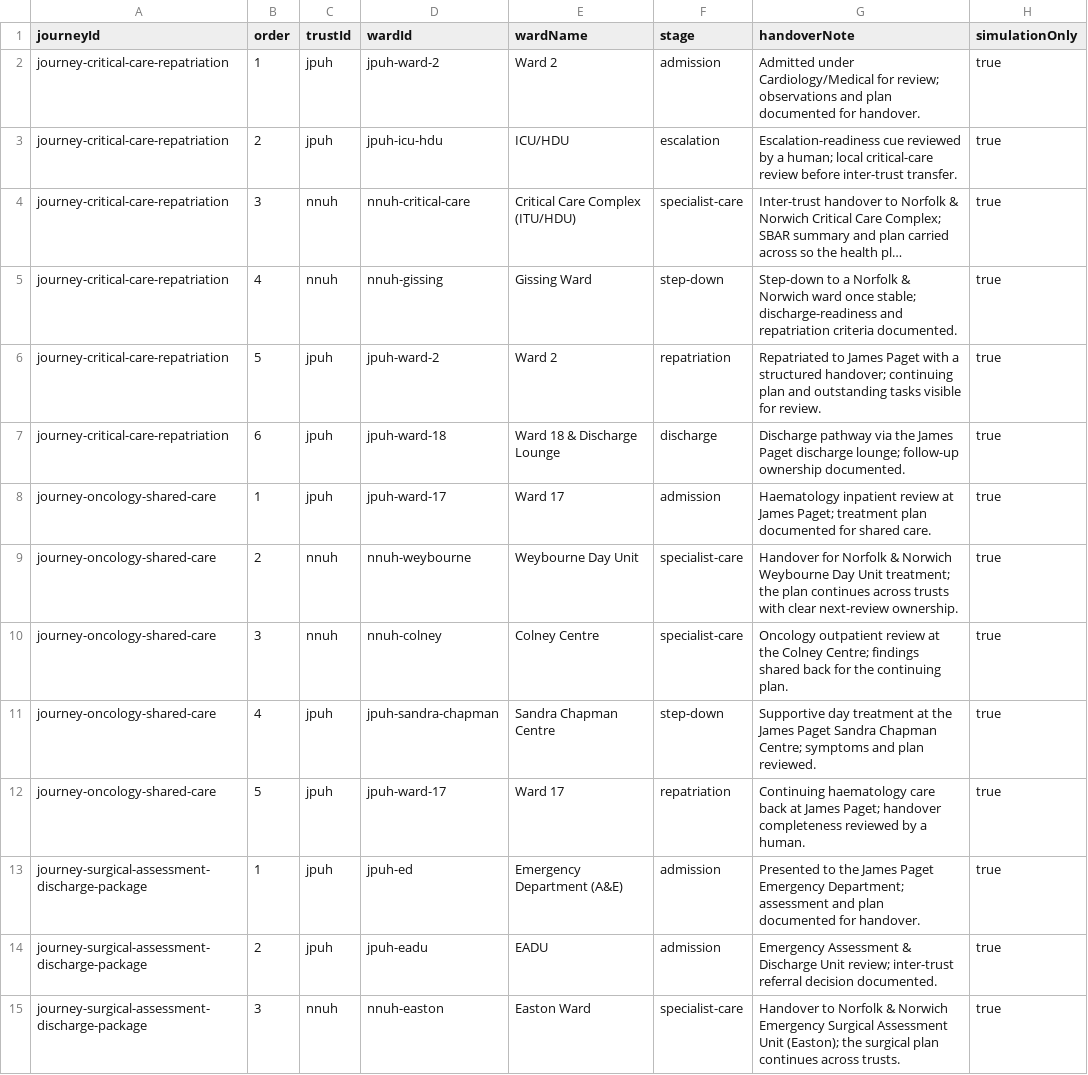
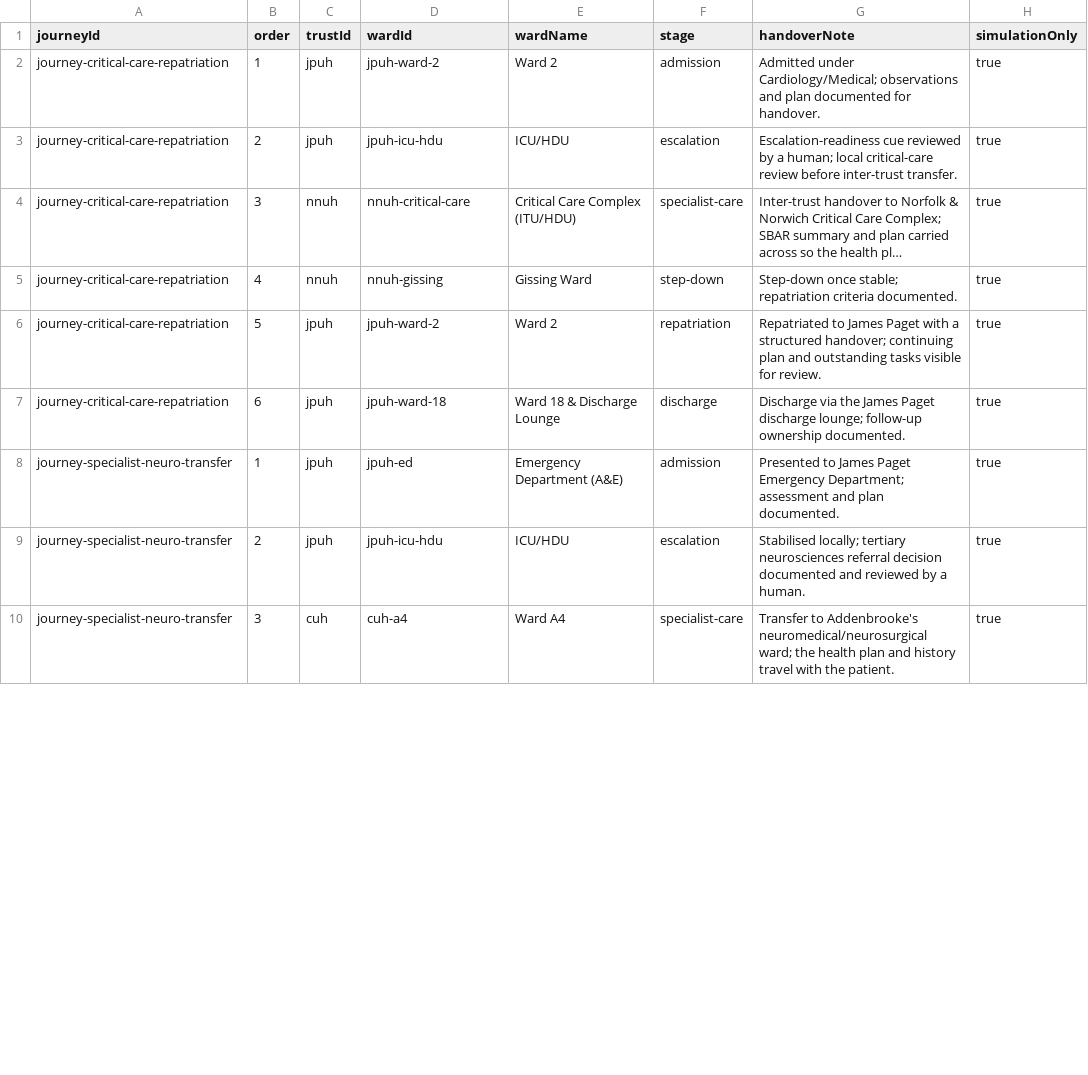
Before and after one commit to simionolimpiu-spec/wardsafe, a CSV file: data/exports/two-trust/journey_segments.csv, drawn as a sheet; only a part is shown; long unchanged cells end in …; removed rows and columns are numbered as before the commit, all else as after; the diff covers the shown part only; the diff names each change by its address in the sheet, - before the commit and + after, or states it on an @@ line.

```diff
--- a/data/exports/two-trust/journey_segments.csv
+++ b/data/exports/two-trust/journey_segments.csv
-G2 (handoverNote): Admitted under Cardiology/Medical for review; observations and…
+G2 (handoverNote): Admitted under Cardiology/Medical; observations and…
-G5 (handoverNote): Step-down to a Norfolk & Norwich ward once stable; discharge-readiness and repatriation criteria…
+G5 (handoverNote): Step-down once stable; repatriation criteria…
-G7 (handoverNote): Discharge pathway via the…
+G7 (handoverNote): Discharge via the…
-row 8: journey-oncology-shared-care | 1 | jpuh | jpuh-ward-17 | Ward 17 | admission | Haematology inpatient review at James Paget; treatment plan documented for shared care. | true
-row 9: journey-oncology-shared-care | 2 | nnuh | nnuh-weybourne | Weybourne Day Unit | specialist-care | Handover for Norfolk & Norwich Weybourne Day Unit treatment; the plan continues across trusts with clear next-review ownership. | true
-row 10: journey-oncology-shared-care | 3 | nnuh | nnuh-colney | Colney Centre | specialist-care | Oncology outpatient review at the Colney Centre; findings shared back for the continuing plan. | true
-row 11: journey-oncology-shared-care | 4 | jpuh | jpuh-sandra-chapman | Sandra Chapman Centre | step-down | Supportive day treatment at the James Paget Sandra Chapman Centre; symptoms and plan reviewed. | true
-row 12: journey-oncology-shared-care | 5 | jpuh | jpuh-ward-17 | Ward 17 | repatriation | Continuing haematology care back at James Paget; handover completeness reviewed by a human. | true
-A8:A10 (journeyId): journey-surgical-assessment-discharge-package
+A8:A10 (journeyId): journey-specialist-neuro-transfer
-G8 (handoverNote): Presented to the James Paget Emergency Department; assessment and plan documented for handover.
+G8 (handoverNote): Presented to James Paget Emergency Department; assessment and plan documented.
-D9 (wardId): jpuh-eadu
+D9 (wardId): jpuh-icu-hdu
-E9 (wardName): EADU
+E9 (wardName): ICU/HDU
-F9 (stage): admission
+F9 (stage): escalation
-G9 (handoverNote): Emergency Assessment & Discharge Unit review; inter-trust referral decision documented.
+G9 (handoverNote): Stabilised locally; tertiary neurosciences referral decision documented and reviewed by a human.
-C10 (trustId): nnuh
+C10 (trustId): cuh
-D10 (wardId): nnuh-easton
+D10 (wardId): cuh-a4
-E10 (wardName): Easton Ward
+E10 (wardName): Ward A4
-G10 (handoverNote): Handover to Norfolk & Norwich Emergency Surgical Assessment Unit (Easton); the surgical plan continues across trusts.
+G10 (handoverNote): Transfer to Addenbrooke's neuromedical/neurosurgical ward; the health plan and history travel with the patient.
```
Also changed, not shown: 12 added rows, 5 removed rows and 2 edited cells elsewhere in this file, data/exports/two-trust/journeys.csv, data/exports/two-trust/trusts.csv, 15 other files.
